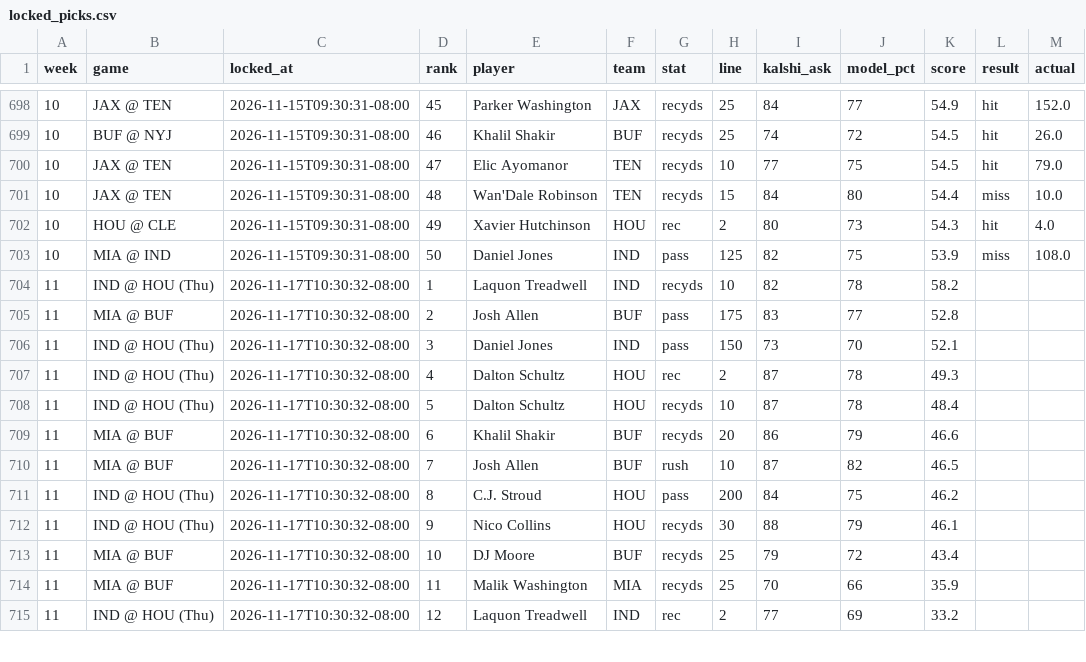
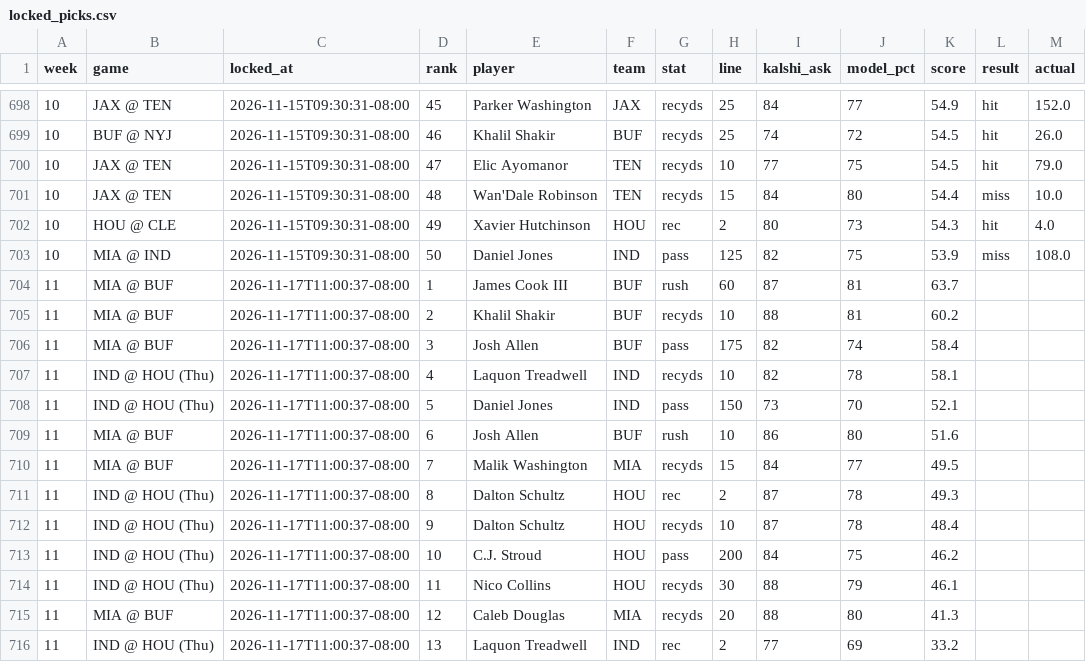
Before and after one commit to mrparkecito-droid/prop-board, a CSV file: data/locked_picks.csv, drawn as a sheet; only a part is shown, gaps mark what is left out; the diff covers the shown part only.

```diff
--- a/data/locked_picks.csv
+++ b/data/locked_picks.csv
@@ -703,13 +703,14 @@ week,game,locked_at,rank,player,team,stat,line,kalshi_ask,model_pct,score,result
 10,MIA @ IND,2026-11-15T09:30:31-08:00,50,Daniel Jones,IND,pass,125,82,75,53.9,miss,108.0
-11,IND @ HOU (Thu),2026-11-17T10:30:32-08:00,1,Laquon Treadwell,IND,recyds,10,82,78,58.2,,
-11,MIA @ BUF,2026-11-17T10:30:32-08:00,2,Josh Allen,BUF,pass,175,83,77,52.8,,
-11,IND @ HOU (Thu),2026-11-17T10:30:32-08:00,3,Daniel Jones,IND,pass,150,73,70,52.1,,
-11,IND @ HOU (Thu),2026-11-17T10:30:32-08:00,4,Dalton Schultz,HOU,rec,2,87,78,49.3,,
-11,IND @ HOU (Thu),2026-11-17T10:30:32-08:00,5,Dalton Schultz,HOU,recyds,10,87,78,48.4,,
-11,MIA @ BUF,2026-11-17T10:30:32-08:00,6,Khalil Shakir,BUF,recyds,20,86,79,46.6,,
-11,MIA @ BUF,2026-11-17T10:30:32-08:00,7,Josh Allen,BUF,rush,10,87,82,46.5,,
-11,IND @ HOU (Thu),2026-11-17T10:30:32-08:00,8,C.J. Stroud,HOU,pass,200,84,75,46.2,,
-11,IND @ HOU (Thu),2026-11-17T10:30:32-08:00,9,Nico Collins,HOU,recyds,30,88,79,46.1,,
-11,MIA @ BUF,2026-11-17T10:30:32-08:00,10,DJ Moore,BUF,recyds,25,79,72,43.4,,
-11,MIA @ BUF,2026-11-17T10:30:32-08:00,11,Malik Washington,MIA,recyds,25,70,66,35.9,,
-11,IND @ HOU (Thu),2026-11-17T10:30:32-08:00,12,Laquon Treadwell,IND,rec,2,77,69,33.2,,
+11,MIA @ BUF,2026-11-17T11:00:37-08:00,1,James Cook III,BUF,rush,60,87,81,63.7,,
+11,MIA @ BUF,2026-11-17T11:00:37-08:00,2,Khalil Shakir,BUF,recyds,10,88,81,60.2,,
+11,MIA @ BUF,2026-11-17T11:00:37-08:00,3,Josh Allen,BUF,pass,175,82,74,58.4,,
+11,IND @ HOU (Thu),2026-11-17T11:00:37-08:00,4,Laquon Treadwell,IND,recyds,10,82,78,58.1,,
+11,IND @ HOU (Thu),2026-11-17T11:00:37-08:00,5,Daniel Jones,IND,pass,150,73,70,52.1,,
+11,MIA @ BUF,2026-11-17T11:00:37-08:00,6,Josh Allen,BUF,rush,10,86,80,51.6,,
+11,MIA @ BUF,2026-11-17T11:00:37-08:00,7,Malik Washington,MIA,recyds,15,84,77,49.5,,
+11,IND @ HOU (Thu),2026-11-17T11:00:37-08:00,8,Dalton Schultz,HOU,rec,2,87,78,49.3,,
+11,IND @ HOU (Thu),2026-11-17T11:00:37-08:00,9,Dalton Schultz,HOU,recyds,10,87,78,48.4,,
+11,IND @ HOU (Thu),2026-11-17T11:00:37-08:00,10,C.J. Stroud,HOU,pass,200,84,75,46.2,,
+11,IND @ HOU (Thu),2026-11-17T11:00:37-08:00,11,Nico Collins,HOU,recyds,30,88,79,46.1,,
+11,MIA @ BUF,2026-11-17T11:00:37-08:00,12,Caleb Douglas,MIA,recyds,20,88,80,41.3,,
+11,IND @ HOU (Thu),2026-11-17T11:00:37-08:00,13,Laquon Treadwell,IND,rec,2,77,69,33.2,,
```
Also changed, not shown: 1 removed row and 10 edited cells elsewhere in this file, 7 other files.
